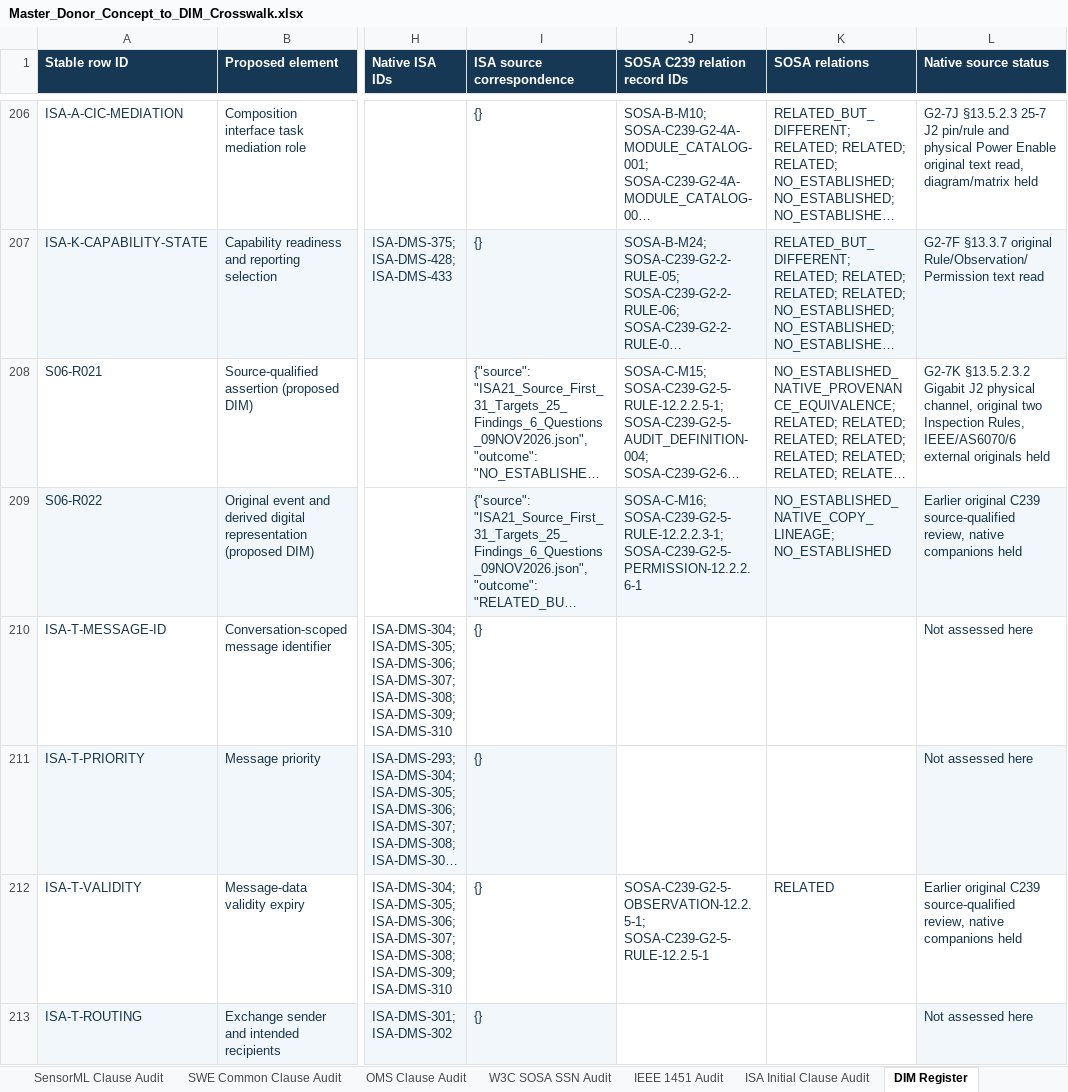
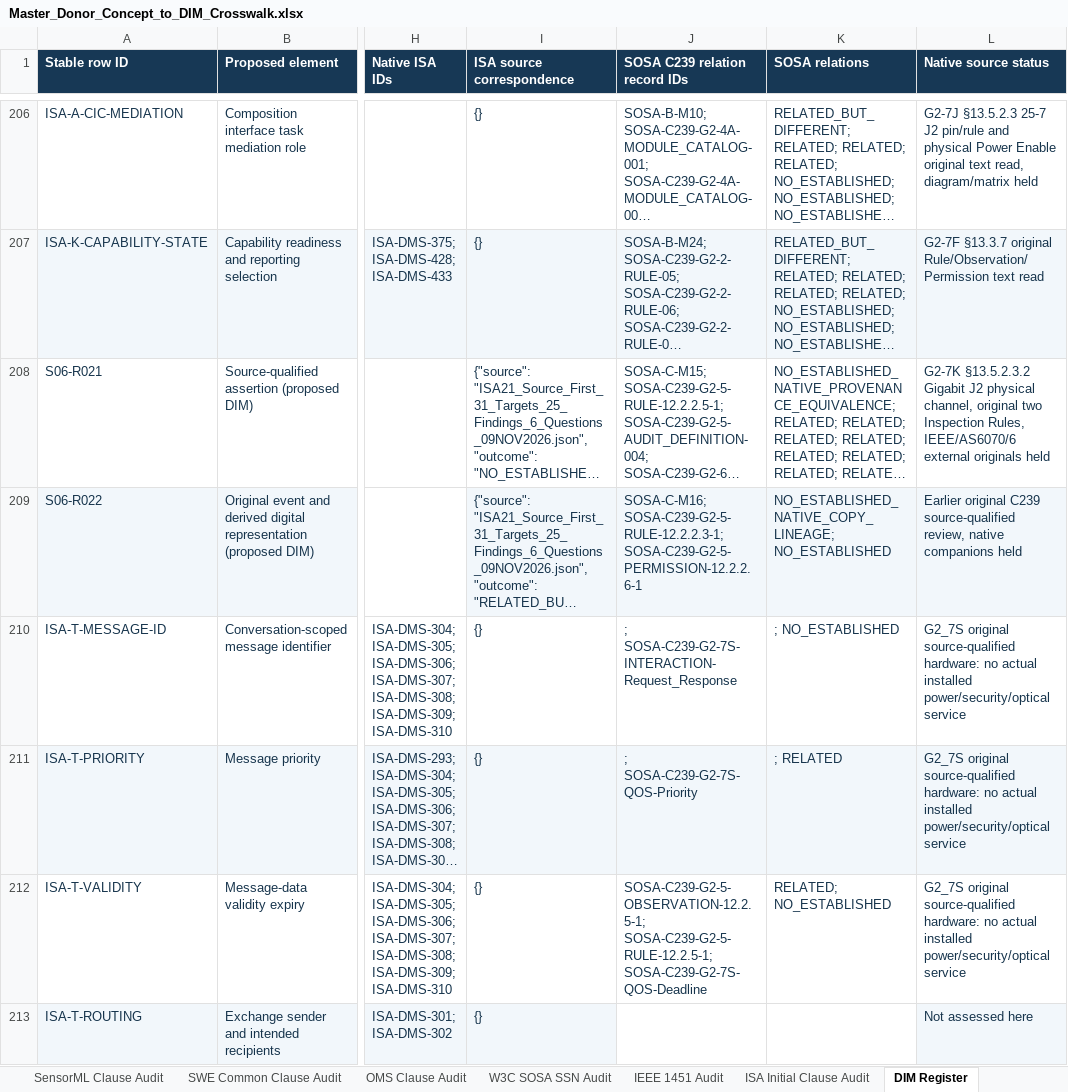
Before and after one commit to OS4CSAPI/glaux-client, an Excel workbook: Docs/Research/DIM_Profile_V2/Donor_DIM_Crosswalk/Master_Donor_Concept_to_DIM_Crosswalk.xlsx, sheet DIM Register, drawn as a sheet; only a part is shown, gaps mark what is left out; long unchanged cells end in …; values as stored, in another font and other column widths than the file's, no borders; the diff covers the shown part only; the diff names each change by its address in the sheet, - before the commit and + after, or states it on an @@ line.

```diff
--- a/Docs/Research/DIM_Profile_V2/Donor_DIM_Crosswalk/Master_Donor_Concept_to_DIM_Crosswalk.xlsx (sheet DIM Register)
+++ b/Docs/Research/DIM_Profile_V2/Donor_DIM_Crosswalk/Master_Donor_Concept_to_DIM_Crosswalk.xlsx (sheet DIM Register)
-J210 (SOSA C239 relation record IDs): (empty)
+J210 (SOSA C239 relation record IDs): ; SOSA-C239-G2-7S-INTERACTION-Request_Response
-K210 (SOSA relations): (empty)
+K210 (SOSA relations): ; NO_ESTABLISHED
-L210:L211 (Native source status): Not assessed here
+L210:L211 (Native source status): G2_7S original source-qualified hardware: no actual installed power/security/optical service
-J211 (SOSA C239 relation record IDs): (empty)
+J211 (SOSA C239 relation record IDs): ; SOSA-C239-G2-7S-QOS-Priority
-J211:K211 fill: none
+J211:K211 fill: #F2F7FB
-K211 (SOSA relations): (empty)
+K211 (SOSA relations): ; RELATED
-J212 (SOSA C239 relation record IDs): SOSA-C239-G2-5-OBSERVATION-12.2.5-1; SOSA-C239-G2-5-RULE-12.2.5-1
+J212 (SOSA C239 relation record IDs): SOSA-C239-G2-5-OBSERVATION-12.2.5-1; SOSA-C239-G2-5-RULE-12.2.5-1; SOSA-C239-G2-7S-QOS-Deadline
-K212 (SOSA relations): RELATED
+K212 (SOSA relations): RELATED; NO_ESTABLISHED
-L212 (Native source status): Earlier original C239 source-qualified review, native companions held
+L212 (Native source status): G2_7S original source-qualified hardware: no actual installed power/security/optical service
```
Also changed, not shown: 114 edited cells and cell formats elsewhere in this sheet, sheet Summary, sheet Validation, sheet Master Crosswalk, 6 other files.
